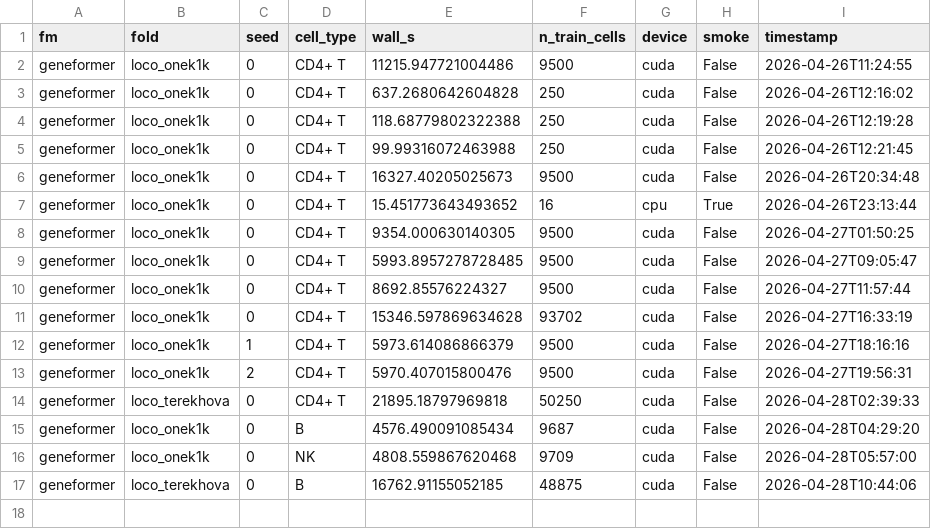
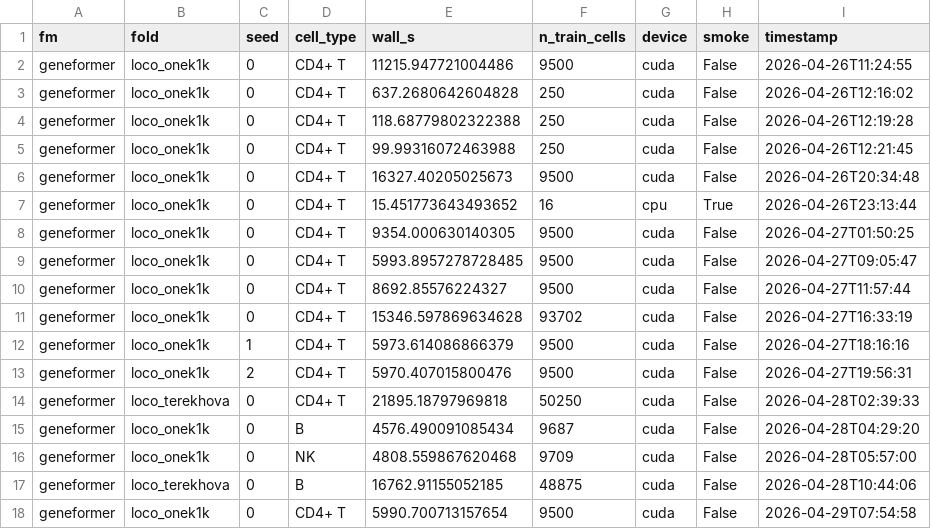
Before and after one commit to greentfrapp/aging-lora, a CSV file: compute/runtime_log.csv, drawn as a sheet; the diff names each change by its address in the sheet, - before the commit and + after, or states it on an @@ line.

```diff
--- a/compute/runtime_log.csv
+++ b/compute/runtime_log.csv
+row 18: geneformer | loco_onek1k | 0 | CD4+ T | 5990.700713157654 | 9500 | cuda | False | 2026-04-29T07:54:58
```
Also changed, not shown: 7 other files.
